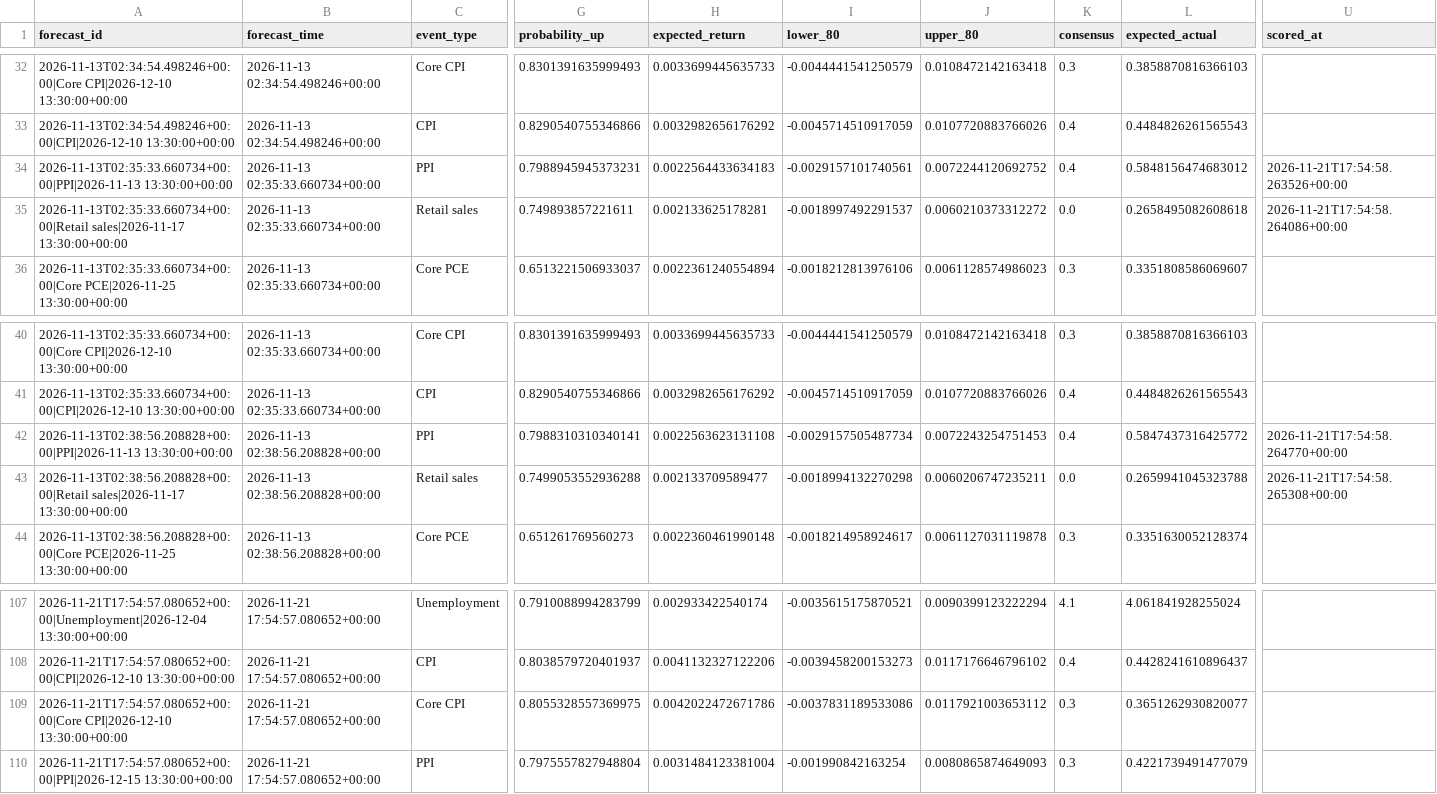
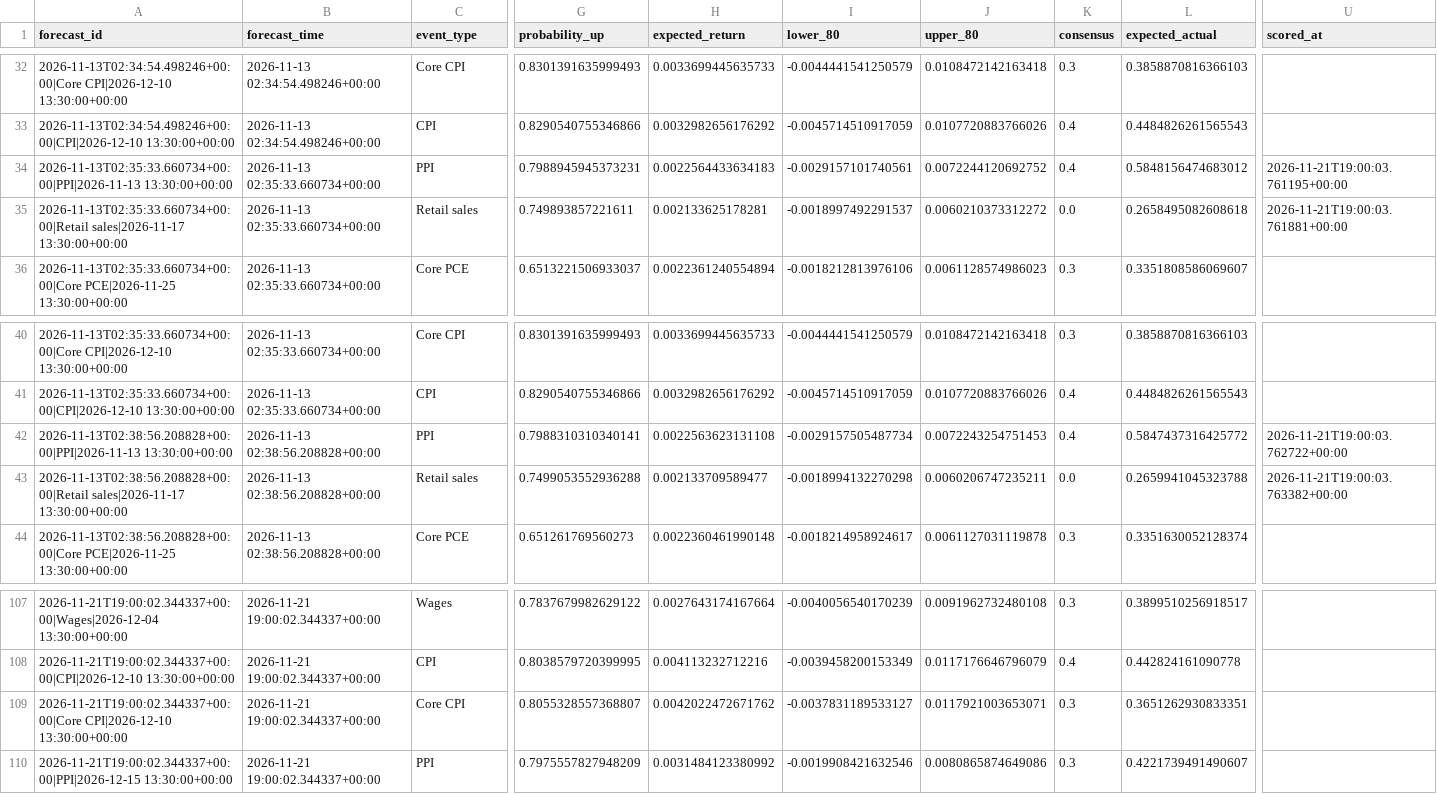
Before and after one commit to nkrabby/gold-news-model, a CSV file: outputs/forecast_log.csv, drawn as a sheet; only a part is shown, gaps mark what is left out; the diff covers the shown part only; the diff names each change by its address in the sheet, - before the commit and + after, or states it on an @@ line.

```diff
--- a/outputs/forecast_log.csv
+++ b/outputs/forecast_log.csv
-U34 (scored_at): 2026-11-21T17:54:58.263526+00:00
+U34 (scored_at): 2026-11-21T19:00:03.761195+00:00
-U35 (scored_at): 2026-11-21T17:54:58.264086+00:00
+U35 (scored_at): 2026-11-21T19:00:03.761881+00:00
-U42 (scored_at): 2026-11-21T17:54:58.264770+00:00
+U42 (scored_at): 2026-11-21T19:00:03.762722+00:00
-U43 (scored_at): 2026-11-21T17:54:58.265308+00:00
+U43 (scored_at): 2026-11-21T19:00:03.763382+00:00
-A107 (forecast_id): 2026-11-21T17:54:57.080652+00:00|Unemployment|2026-12-04 13:30:00+00:00
+A107 (forecast_id): 2026-11-21T19:00:02.344337+00:00|Wages|2026-12-04 13:30:00+00:00
-B107:B110 (forecast_time): 2026-11-21 17:54:57.080652+00:00
+B107:B110 (forecast_time): 2026-11-21 19:00:02.344337+00:00
-C107 (event_type): Unemployment
+C107 (event_type): Wages
-G107 (probability_up): 0.7910088994283799
+G107 (probability_up): 0.7837679982629122
-H107 (expected_return): 0.002933422540174
+H107 (expected_return): 0.0027643174167664
-I107 (lower_80): -0.0035615175870521
+I107 (lower_80): -0.0040056540170239
-J107 (upper_80): 0.0090399123222294
+J107 (upper_80): 0.0091962732480108
-K107 (consensus): 4.1
+K107 (consensus): 0.3
-L107 (expected_actual): 4.061841928255024
+L107 (expected_actual): 0.3899510256918517
-A108 (forecast_id): 2026-11-21T17:54:57.080652+00:00|CPI|2026-12-10 13:30:00+00:00
+A108 (forecast_id): 2026-11-21T19:00:02.344337+00:00|CPI|2026-12-10 13:30:00+00:00
-G108 (probability_up): 0.8038579720401937
+G108 (probability_up): 0.8038579720399995
-H108 (expected_return): 0.0041132327122206
+H108 (expected_return): 0.004113232712216
-I108 (lower_80): -0.0039458200153273
+I108 (lower_80): -0.0039458200153349
-J108 (upper_80): 0.0117176646796102
+J108 (upper_80): 0.0117176646796079
-L108 (expected_actual): 0.4428241610896437
+L108 (expected_actual): 0.442824161090778
-A109 (forecast_id): 2026-11-21T17:54:57.080652+00:00|Core CPI|2026-12-10 13:30:00+00:00
+A109 (forecast_id): 2026-11-21T19:00:02.344337+00:00|Core CPI|2026-12-10 13:30:00+00:00
-G109 (probability_up): 0.8055328557369975
+G109 (probability_up): 0.8055328557368807
-H109 (expected_return): 0.0042022472671786
+H109 (expected_return): 0.0042022472671762
-I109 (lower_80): -0.0037831189533086
+I109 (lower_80): -0.0037831189533127
-J109 (upper_80): 0.0117921003653112
+J109 (upper_80): 0.0117921003653071
-L109 (expected_actual): 0.3651262930820077
+L109 (expected_actual): 0.3651262930833351
-A110 (forecast_id): 2026-11-21T17:54:57.080652+00:00|PPI|2026-12-15 13:30:00+00:00
+A110 (forecast_id): 2026-11-21T19:00:02.344337+00:00|PPI|2026-12-15 13:30:00+00:00
-G110 (probability_up): 0.7975557827948804
+G110 (probability_up): 0.7975557827948209
-H110 (expected_return): 0.0031484123381004
+H110 (expected_return): 0.0031484123380992
-I110 (lower_80): -0.001990842163254
+I110 (lower_80): -0.0019908421632546
-J110 (upper_80): 0.0080865874649093
+J110 (upper_80): 0.0080865874649086
-L110 (expected_actual): 0.4221739491477079
+L110 (expected_actual): 0.4221739491490607
```
Also changed, not shown: 54 edited cells elsewhere in this file, 2 other files.
